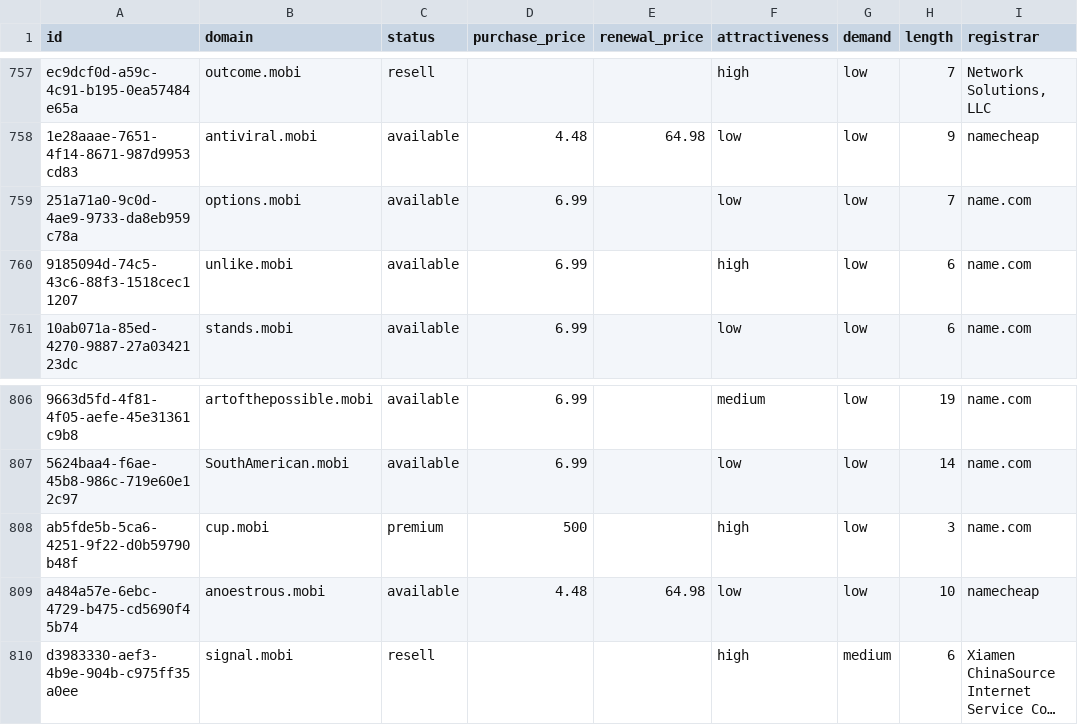
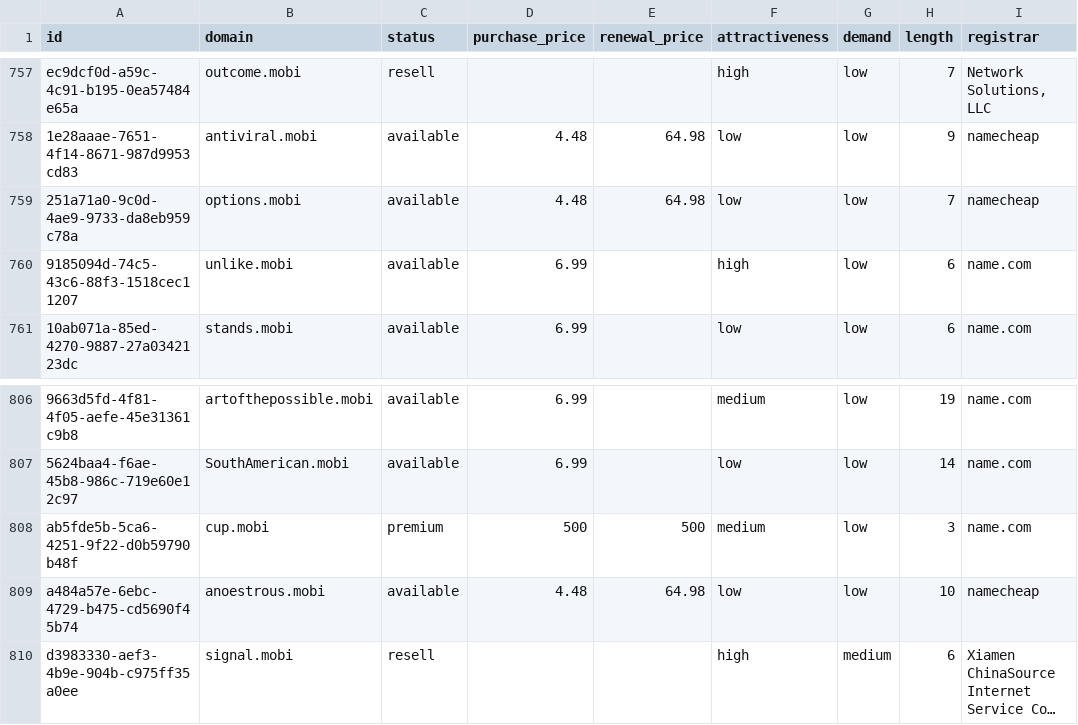
Before and after one commit to UniqueDomains/mobi-oneword-domains, a CSV file: mobi.csv, drawn as a sheet; only a part is shown, gaps mark what is left out; long unchanged cells end in …; the diff names each change by its address in the sheet, - before the commit and + after, or states it on an @@ line.

Commit message:
Domains update

```diff
--- a/mobi.csv
+++ b/mobi.csv
-D759 (purchase_price): 6.99
+D759 (purchase_price): 4.48
-E759 (renewal_price): (empty)
+E759 (renewal_price): 64.98
-I759 (registrar): name.com
+I759 (registrar): namecheap
-E808 (renewal_price): (empty)
+E808 (renewal_price): 500
-F808 (attractiveness): high
+F808 (attractiveness): medium
```
Also changed, not shown: 3 other files.
